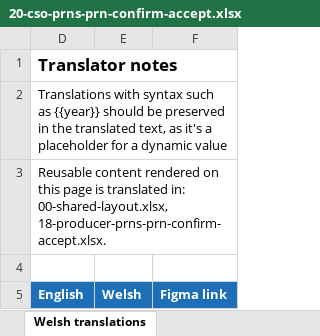
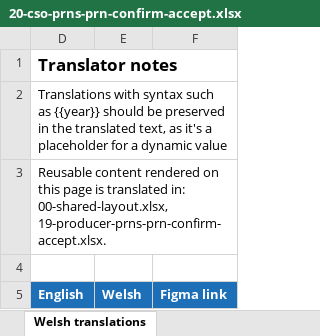
Before and after one commit to DEFRA/waste-obligations-frontend, an Excel workbook: translations/welsh-translations/xlsx/20-cso-prns-prn-confirm-accept.xlsx, sheet Welsh translations, drawn as a sheet; values as stored, in another font and other column widths than the file's, no borders; the diff names each change by its address in the sheet, - before the commit and + after, or states it on an @@ line.

```diff
--- a/translations/welsh-translations/xlsx/20-cso-prns-prn-confirm-accept.xlsx (sheet Welsh translations)
+++ b/translations/welsh-translations/xlsx/20-cso-prns-prn-confirm-accept.xlsx (sheet Welsh translations)
-D3: …in: 00-shared-layout.xlsx, 18-producer-prns-prn-confirm-accept.xlsx.
+D3: …in: 00-shared-layout.xlsx, 19-producer-prns-prn-confirm-accept.xlsx.
```
Also changed, not shown: translations/welsh-translations/xlsx/19-producer-prns-prn-confirm-accept.xlsx, 11 other files.
